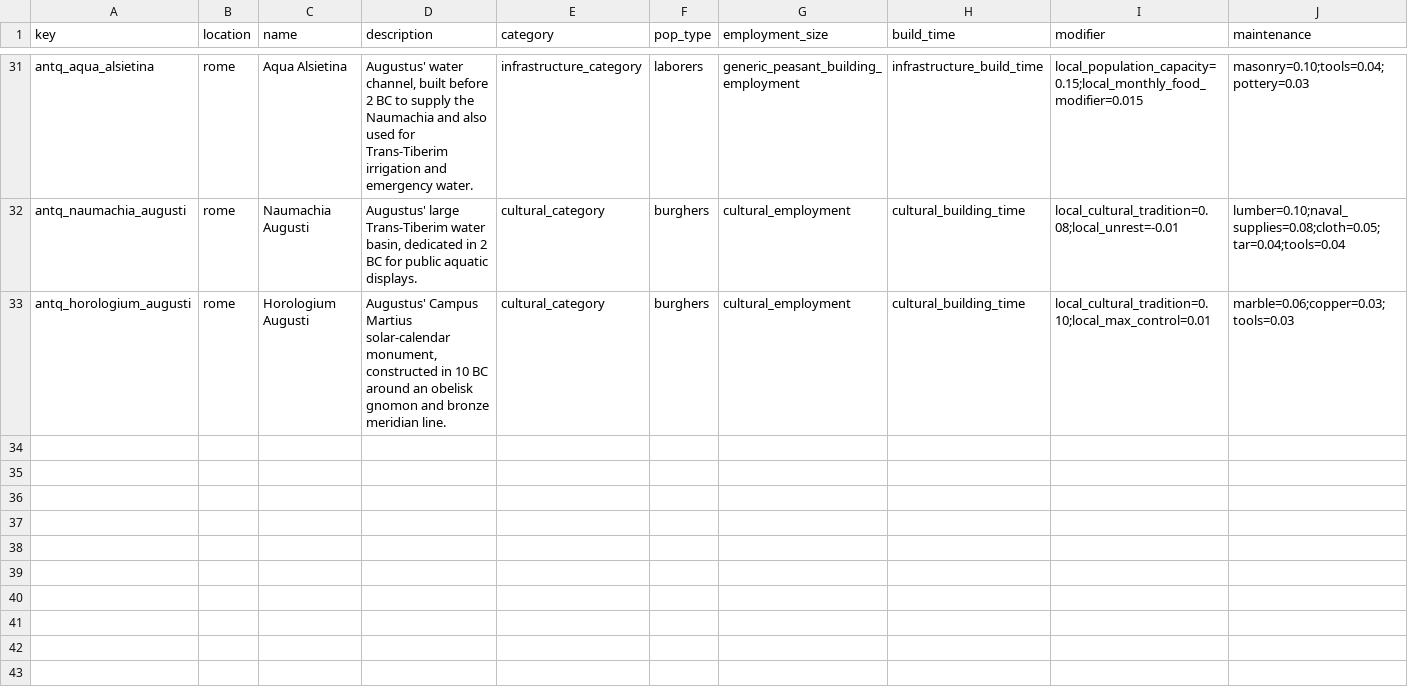
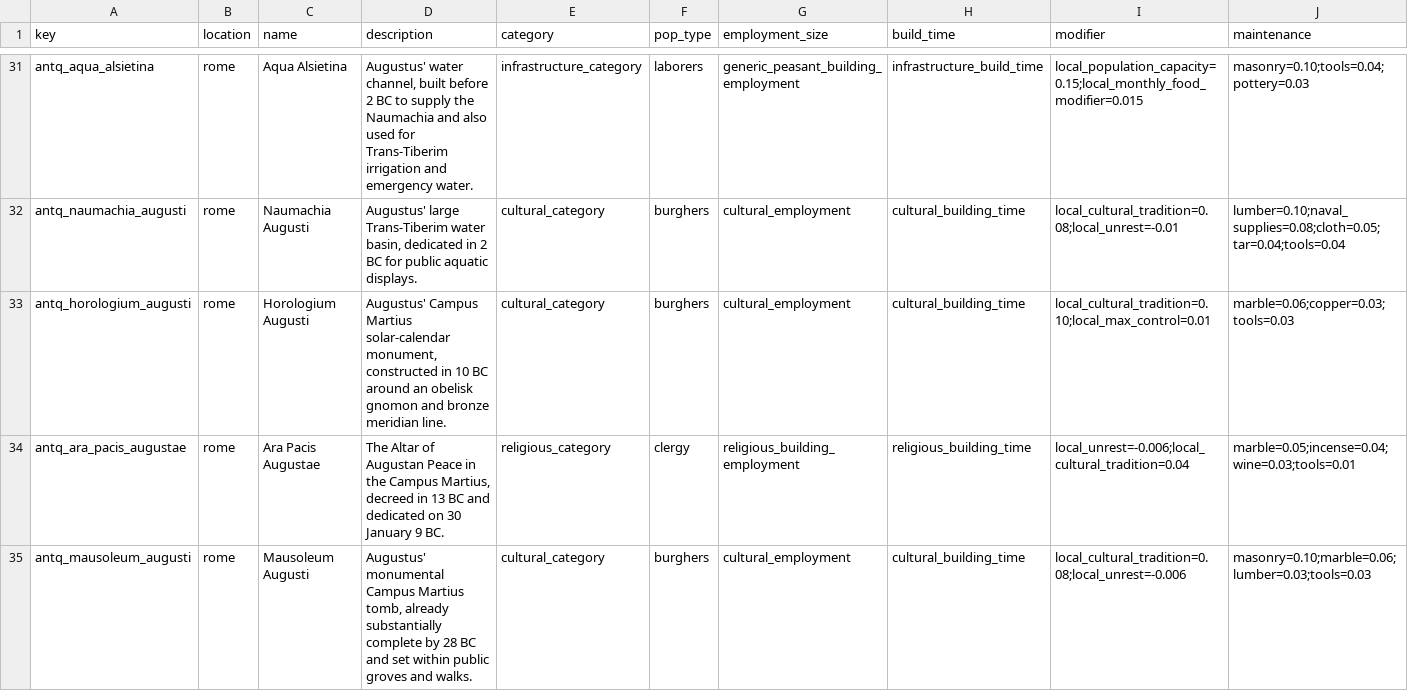
Before and after one commit to Rockydo/antiqvitas, a CSV file: docs/m5/roman_buildings.csv, drawn as a sheet; only a part is shown, gaps mark what is left out; rows hold the shown columns only; the diff names each change by its address in the sheet, - before the commit and + after, or states it on an @@ line.

Commit message:
feat(m5): add Ara Pacis and Mausoleum

```diff
--- a/docs/m5/roman_buildings.csv
+++ b/docs/m5/roman_buildings.csv
+row 34: antq_ara_pacis_augustae | rome | Ara Pacis Augustae | The Altar of Augustan Peace in the Campus Martius, decreed in 13 BC and dedicated on 30 January 9 BC. | religious_category | clergy | religious_building_employment | religious_building_time | local_unrest=-0.006;local_cultural_tradition=0.04 | marble=0.05;incense=0.04;wine=0.03;tools=0.01
+row 35: antq_mausoleum_augusti | rome | Mausoleum Augusti | Augustus' monumental Campus Martius tomb, already substantially complete by 28 BC and set within public groves and walks. | cultural_category | burghers | cultural_employment | cultural_building_time | local_cultural_tradition=0.08;local_unrest=-0.006 | masonry=0.10;marble=0.06;lumber=0.03;tools=0.03
```
Also changed, not shown: docs/m5/special_buildings.csv, 19 other files.
